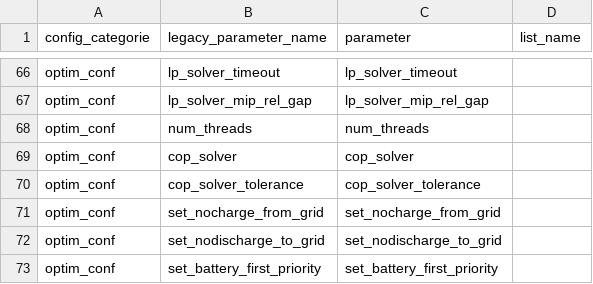
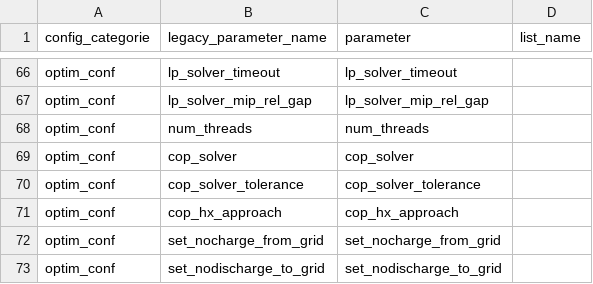
Before and after one commit to snauwaertc/emhass, a CSV file: src/emhass/data/associations.csv, drawn as a sheet; only a part is shown, gaps mark what is left out; the shorter side is filled out with more unchanged rows.

Commit message:
fix: wire cop_hx_approach through the four-step parameter workflow
The DP COP refinement's heat-exchanger approach temperature was read only
via an inline .get() default in optimization.py - absent from
associations.csv, config_defaults.json, param_definitions.json and
openapi.json, so no config file or the web UI could actually set it. Wire
all four surfaces (default 5.0, matching the inline fallback) and add a
contract test so the next orphaned parameter cannot recur silently.

```diff
--- a/src/emhass/data/associations.csv
+++ b/src/emhass/data/associations.csv
@@ -70,2 +70,3 @@ optim_conf,cop_solver,cop_solver
 optim_conf,cop_solver_tolerance,cop_solver_tolerance
+optim_conf,cop_hx_approach,cop_hx_approach
 optim_conf,set_nocharge_from_grid,set_nocharge_from_grid
```
Also changed, not shown: 4 other files.
